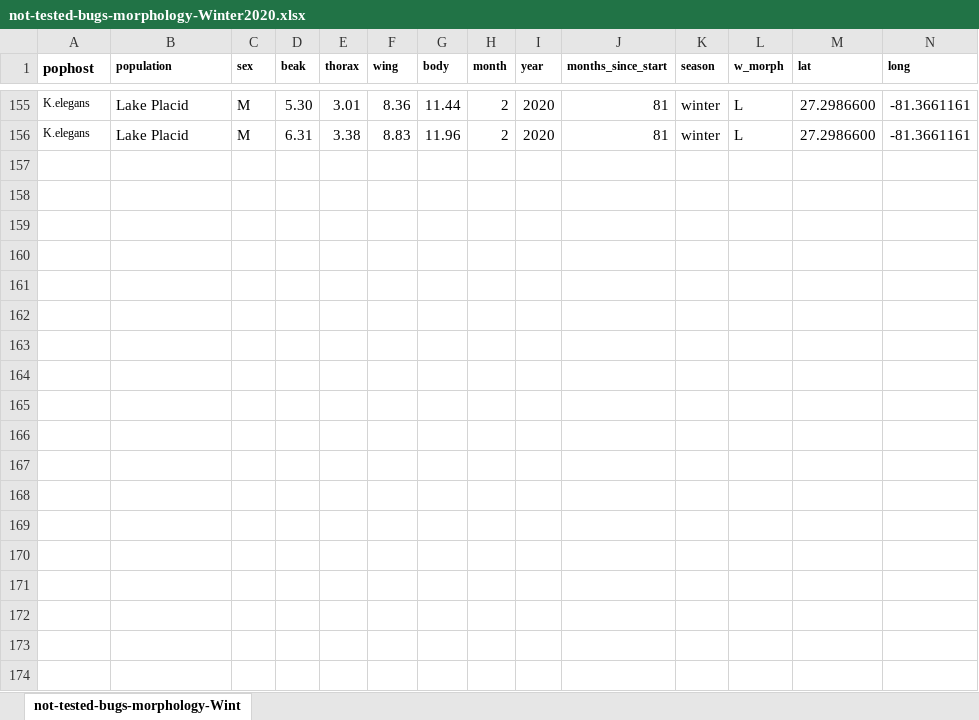
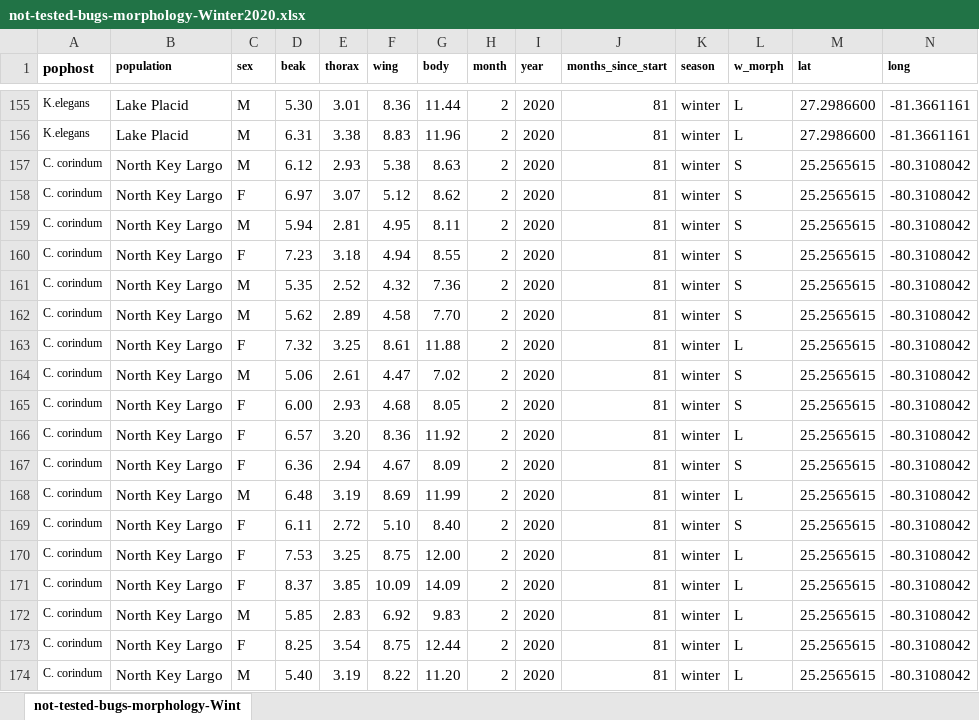
Before and after one commit to mlcenzer/SBB-dispersal, an Excel workbook: avbernat_working_on/allmorphology_scripts_and_data/update on 06.01.2020/not-tested-bugs-morphology-Winter2020.xlsx, sheet not-tested-bugs-morphology-Wint, drawn as a sheet; only a part is shown, gaps mark what is left out; values as stored, in another font and other column widths than the file's, no borders; rows hold the shown columns only; the diff covers the shown part only; the diff names each change by its address in the sheet, - before the commit and + after, or states it on an @@ line.

Commit message:
all morph update 06.04

```diff
--- a/avbernat_working_on/allmorphology_scripts_and_data/update on 06.01.2020/not-tested-bugs-morphology-Winter2020.xlsx (sheet not-tested-bugs-morphology-Wint)
+++ b/avbernat_working_on/allmorphology_scripts_and_data/update on 06.01.2020/not-tested-bugs-morphology-Winter2020.xlsx (sheet not-tested-bugs-morphology-Wint)
+row 157: C. corindum | North Key Largo | M | 6.12 | 2.93 | 5.38 | 8.63 | 2 | 2020 | 81 | winter | S | 25.2565615 | -80.3108042
+row 158: C. corindum | North Key Largo | F | 6.97 | 3.07 | 5.12 | 8.62 | 2 | 2020 | 81 | winter | S | 25.2565615 | -80.3108042
+row 159: C. corindum | North Key Largo | M | 5.94 | 2.81 | 4.95 | 8.11 | 2 | 2020 | 81 | winter | S | 25.2565615 | -80.3108042
+row 160: C. corindum | North Key Largo | F | 7.23 | 3.18 | 4.94 | 8.55 | 2 | 2020 | 81 | winter | S | 25.2565615 | -80.3108042
+row 161: C. corindum | North Key Largo | M | 5.35 | 2.52 | 4.32 | 7.36 | 2 | 2020 | 81 | winter | S | 25.2565615 | -80.3108042
+row 162: C. corindum | North Key Largo | M | 5.62 | 2.89 | 4.58 | 7.70 | 2 | 2020 | 81 | winter | S | 25.2565615 | -80.3108042
+row 163: C. corindum | North Key Largo | F | 7.32 | 3.25 | 8.61 | 11.88 | 2 | 2020 | 81 | winter | L | 25.2565615 | -80.3108042
+row 164: C. corindum | North Key Largo | M | 5.06 | 2.61 | 4.47 | 7.02 | 2 | 2020 | 81 | winter | S | 25.2565615 | -80.3108042
+row 165: C. corindum | North Key Largo | F | 6.00 | 2.93 | 4.68 | 8.05 | 2 | 2020 | 81 | winter | S | 25.2565615 | -80.3108042
+row 166: C. corindum | North Key Largo | F | 6.57 | 3.20 | 8.36 | 11.92 | 2 | 2020 | 81 | winter | L | 25.2565615 | -80.3108042
+row 167: C. corindum | North Key Largo | F | 6.36 | 2.94 | 4.67 | 8.09 | 2 | 2020 | 81 | winter | S | 25.2565615 | -80.3108042
+row 168: C. corindum | North Key Largo | M | 6.48 | 3.19 | 8.69 | 11.99 | 2 | 2020 | 81 | winter | L | 25.2565615 | -80.3108042
+row 169: C. corindum | North Key Largo | F | 6.11 | 2.72 | 5.10 | 8.40 | 2 | 2020 | 81 | winter | S | 25.2565615 | -80.3108042
+row 170: C. corindum | North Key Largo | F | 7.53 | 3.25 | 8.75 | 12.00 | 2 | 2020 | 81 | winter | L | 25.2565615 | -80.3108042
+row 171: C. corindum | North Key Largo | F | 8.37 | 3.85 | 10.09 | 14.09 | 2 | 2020 | 81 | winter | L | 25.2565615 | -80.3108042
+row 172: C. corindum | North Key Largo | M | 5.85 | 2.83 | 6.92 | 9.83 | 2 | 2020 | 81 | winter | L | 25.2565615 | -80.3108042
+row 173: C. corindum | North Key Largo | F | 8.25 | 3.54 | 8.75 | 12.44 | 2 | 2020 | 81 | winter | L | 25.2565615 | -80.3108042
+row 174: C. corindum | North Key Largo | M | 5.40 | 3.19 | 8.22 | 11.20 | 2 | 2020 | 81 | winter | L | 25.2565615 | -80.3108042
```
Also changed, not shown: 72 added rows elsewhere in this sheet, 2 other files.
